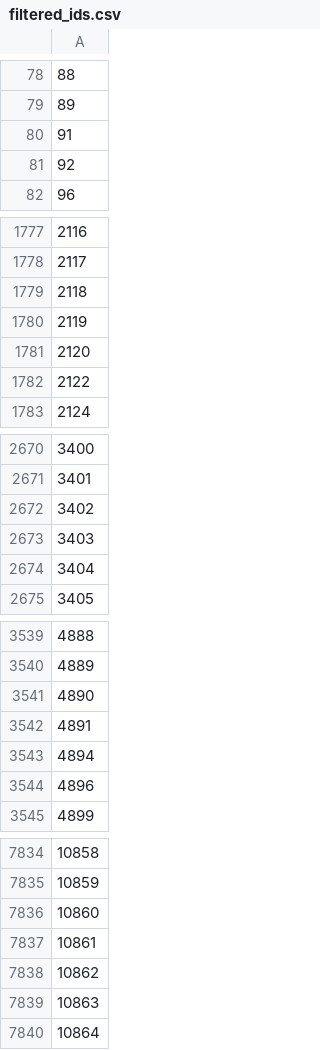
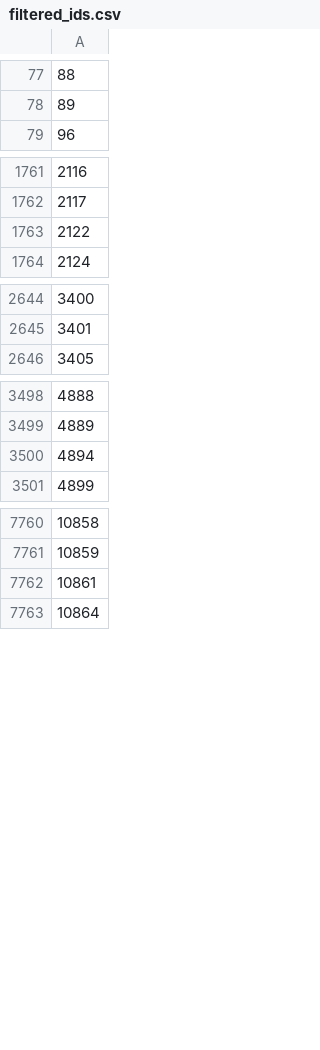
Before and after one commit to noen06/Sentiment_Analysis, a CSV file: artifacts/filtered_ids.csv, drawn as a sheet; only a part is shown, gaps mark what is left out; the diff covers the shown part only; the diff names each change by its address in the sheet, - before the commit and + after, or states it on an @@ line.

```diff
--- a/artifacts/filtered_ids.csv
+++ b/artifacts/filtered_ids.csv
-row 80: 91
-row 81: 92
-row 1779: 2118
-row 1780: 2119
-row 1781: 2120
-row 2672: 3402
-row 2673: 3403
-row 2674: 3404
-row 3541: 4890
-row 3542: 4891
-row 3544: 4896
-row 7836: 10860
-row 7838: 10862
-row 7839: 10863
```
Also changed, not shown: 83 removed rows elsewhere in this file, artifacts/ablation_raw_results.csv, artifacts/ablation_summary_table.csv, 2 other files.
